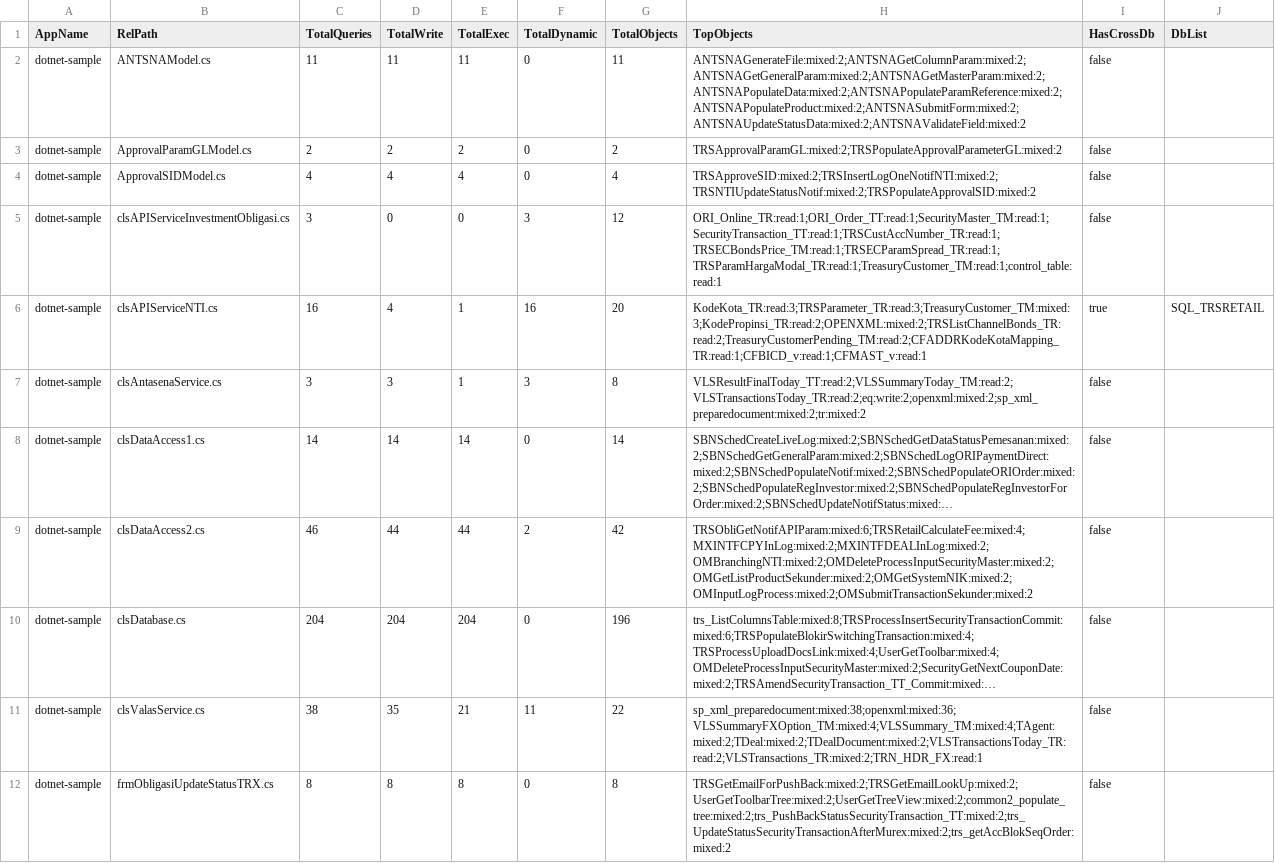
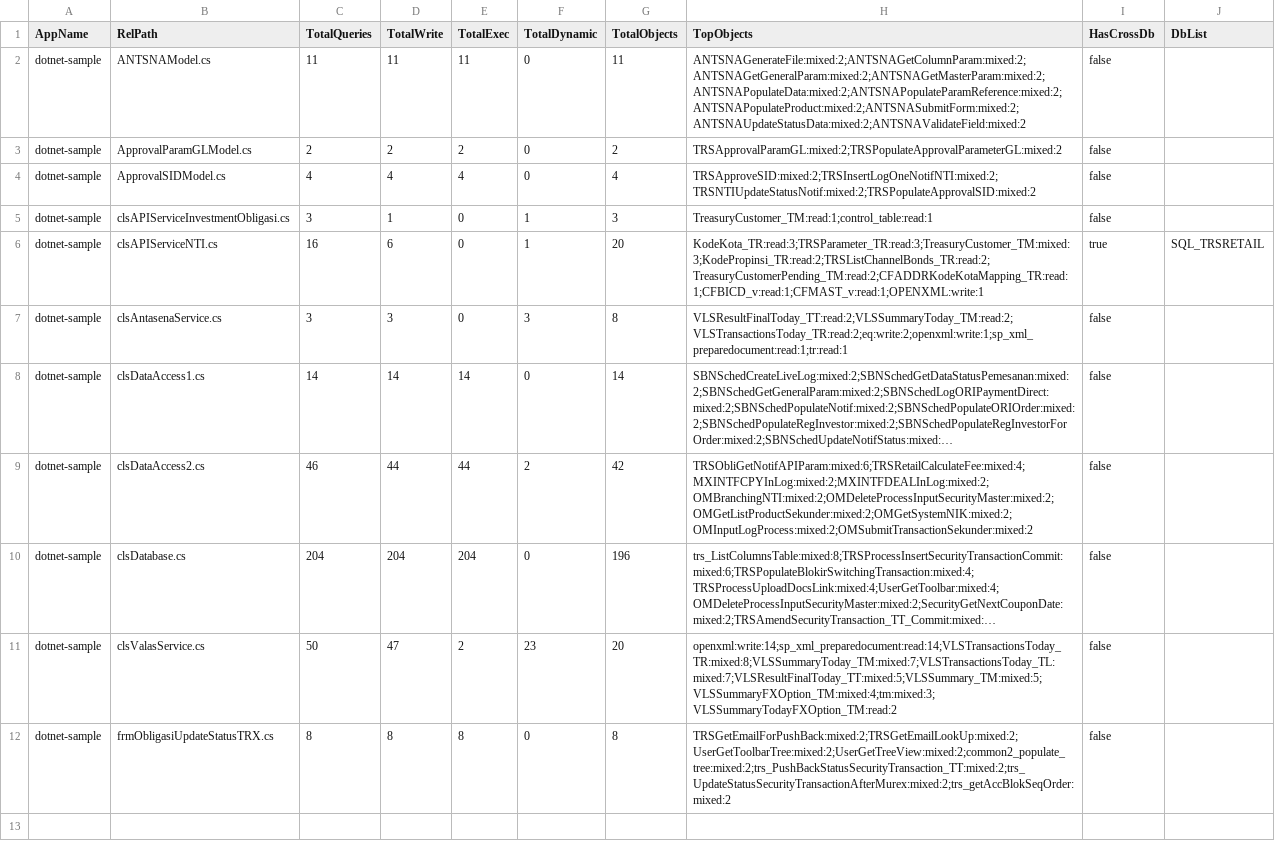
Before and after one commit to alkahfi6/code_sql_scan, a CSV file: out_regress/dotnet-sample-summary-form.csv, drawn as a sheet; long unchanged cells end in …; the diff names each change by its address in the sheet, - before the commit and + after, or states it on an @@ line.

```diff
--- a/out_regress/dotnet-sample-summary-form.csv
+++ b/out_regress/dotnet-sample-summary-form.csv
-D5 (TotalWrite): 0
+D5 (TotalWrite): 1
-F5 (TotalDynamic): 3
+F5 (TotalDynamic): 1
-G5 (TotalObjects): 12
+G5 (TotalObjects): 3
-H5 (TopObjects): ORI_Online_TR:read:1;ORI_Order_TT:read:1;SecurityMaster_TM:read:1;SecurityTransaction_TT:read:1;TRSCustAccNumber_TR:read:1;TRSECBondsPrice_TM:read:1;TRSECParamSpread_TR:read:1;TRSParamHargaModal_TR:read:1;TreasuryCustomer_TM:read:1;control_table:read:1
+H5 (TopObjects): TreasuryCustomer_TM:read:1;control_table:read:1
-D6 (TotalWrite): 4
+D6 (TotalWrite): 6
-E6:E7 (TotalExec): 1
+E6:E7 (TotalExec): 0
-F6 (TotalDynamic): 16
+F6 (TotalDynamic): 1
-H6 (TopObjects): KodeKota_TR:read:3;TRSParameter_TR:read:3;TreasuryCustomer_TM:mixed:3;KodePropinsi_TR:read:2;OPENXML:mixed:2;TRSListChannelBonds_TR:read:2;TreasuryCustomerPending_TM:read:2;CFADDRKodeKotaMapping_TR:read:1;CFBICD_v:read:1;CFMAST_v:read:1
+H6 (TopObjects): KodeKota_TR:read:3;TRSParameter_TR:read:3;TreasuryCustomer_TM:mixed:3;KodePropinsi_TR:read:2;TRSListChannelBonds_TR:read:2;TreasuryCustomerPending_TM:read:2;CFADDRKodeKotaMapping_TR:read:1;CFBICD_v:read:1;CFMAST_v:read:1;OPENXML:write:1
-H7 (TopObjects): VLSResultFinalToday_TT:read:2;VLSSummaryToday_TM:read:2;VLSTransactionsToday_TR:read:2;eq:write:2;openxml:mixed:2;sp_xml_preparedocument:mixed:2;tr:mixed:2
+H7 (TopObjects): VLSResultFinalToday_TT:read:2;VLSSummaryToday_TM:read:2;VLSTransactionsToday_TR:read:2;eq:write:2;openxml:write:1;sp_xml_preparedocument:read:1;tr:read:1
-C11 (TotalQueries): 38
+C11 (TotalQueries): 50
-D11 (TotalWrite): 35
+D11 (TotalWrite): 47
-E11 (TotalExec): 21
+E11 (TotalExec): 2
-F11 (TotalDynamic): 11
+F11 (TotalDynamic): 23
-G11 (TotalObjects): 22
+G11 (TotalObjects): 20
-H11 (TopObjects): sp_xml_preparedocument:mixed:38;openxml:mixed:36;VLSSummaryFXOption_TM:mixed:4;VLSSummary_TM:mixed:4;TAgent:mixed:2;TDeal:mixed:2;TDealDocument:mixed:2;VLSTransactionsToday_TR:read:2;VLSTransactions_TR:mixed:2;TRN_HDR_FX:read:1
+H11 (TopObjects): openxml:write:14;sp_xml_preparedocument:read:14;VLSTransactionsToday_TR:mixed:8;VLSSummaryToday_TM:mixed:7;VLSTransactionsToday_TL:mixed:7;VLSResultFinalToday_TT:mixed:5;VLSSummary_TM:mixed:5;VLSSummaryFXOption_TM:mixed:4;tm:mixed:3;VLSSummaryTodayFXOption_TM:read:2
```
Also changed, not shown: out_regress/dotnet-sample-object.csv, out_regress/dotnet-sample-summary-function.csv, 10 other files.
